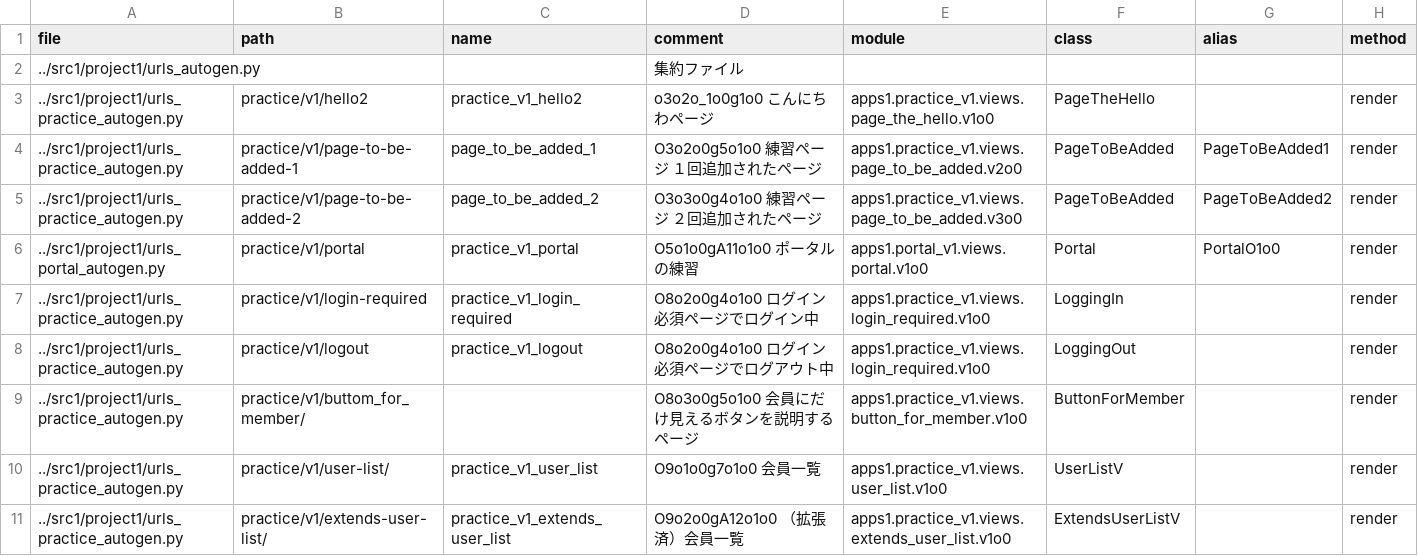
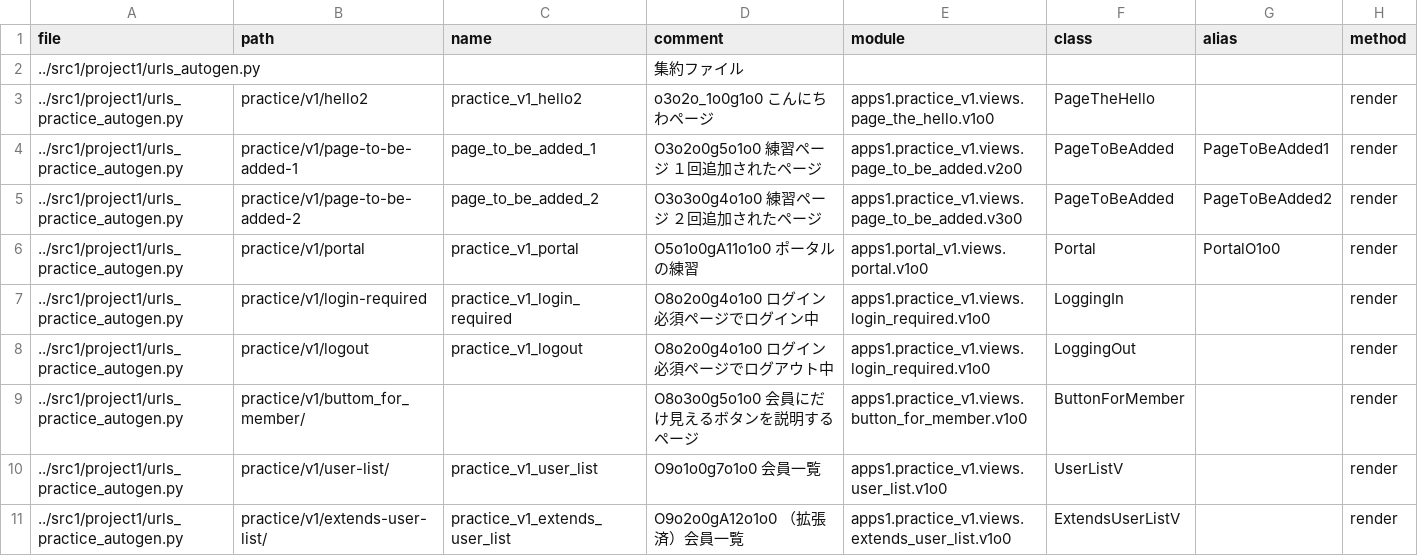
Before and after one commit to muzudho/django-practice2, a CSV file: src1_meta/data/urls.csv, drawn as a sheet; only a part is shown.

```diff
--- a/src1_meta/data/urls.csv
+++ b/src1_meta/data/urls.csv
@@ -5,3 +5,3 @@ file,path,name,comment,module,class,alias,method
 ../src1/project1/urls_practice_autogen.py,practice/v1/page-to-be-added-2,page_to_be_added_2,"O3o3o0g4o1o0 練習ページ ２回追加されたページ",apps1.practice_v1.views.page_to_be_added.v3o0,PageToBeAdded,PageToBeAdded2,render
-../src1/project1/urls_portal_autogen.py,practice/v1/portal,practice_v1_portal,"O5o1o0gA11o1o0 ポータルの練習",apps1.portal_v1.views.portal.v1o0,Portal,PortalO1o0,render
+../src1/project1/urls_practice_autogen.py,practice/v1/portal,practice_v1_portal,"O5o1o0gA11o1o0 ポータルの練習",apps1.portal_v1.views.portal.v1o0,Portal,PortalO1o0,render
 ../src1/project1/urls_practice_autogen.py,practice/v1/login-required,practice_v1_login_required,"O8o2o0g4o1o0 ログイン必須ページでログイン中",apps1.practice_v1.views.login_required.v1o0,LoggingIn,,render
```
Also changed, not shown: 4 other files.
